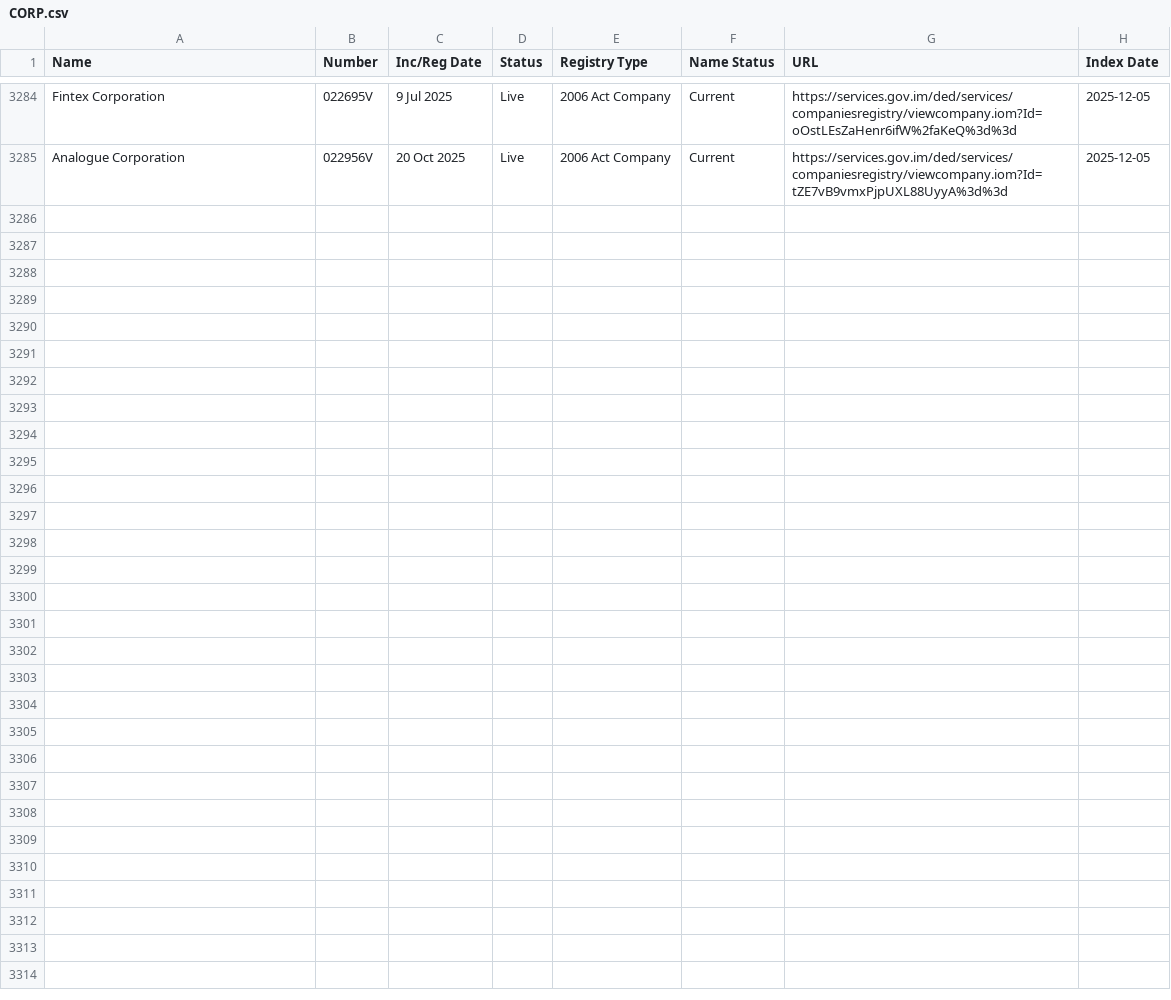
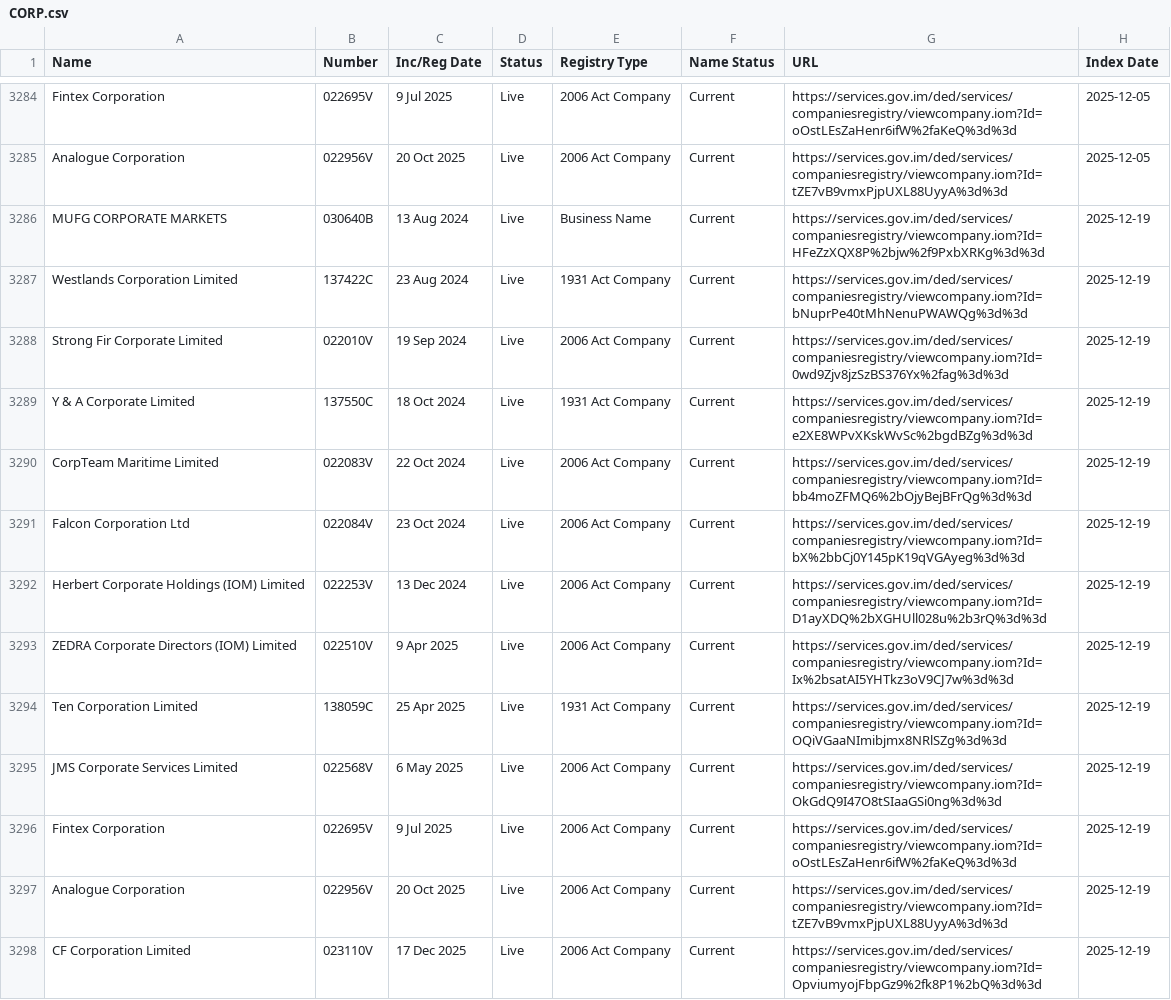
Before and after one commit to dankarran/isleofman-opendata, a CSV file: data/gov.im/companies/sources/search/names/CORP.csv, drawn as a sheet; only a part is shown, gaps mark what is left out; the diff names each change by its address in the sheet, - before the commit and + after, or states it on an @@ line.

```diff
--- a/data/gov.im/companies/sources/search/names/CORP.csv
+++ b/data/gov.im/companies/sources/search/names/CORP.csv
+row 3286: MUFG CORPORATE MARKETS | 030640B | 13 Aug 2024 | Live | Business Name | Current | https://services.gov.im/ded/services/companiesregistry/viewcompany.iom?Id=HFeZzXQX8P%2bjw%2f9PxbXRKg%3d%3d | 2025-12-19
+row 3287: Westlands Corporation Limited | 137422C | 23 Aug 2024 | Live | 1931 Act Company | Current | https://services.gov.im/ded/services/companiesregistry/viewcompany.iom?Id=bNuprPe40tMhNenuPWAWQg%3d%3d | 2025-12-19
+row 3288: Strong Fir Corporate Limited | 022010V | 19 Sep 2024 | Live | 2006 Act Company | Current | https://services.gov.im/ded/services/companiesregistry/viewcompany.iom?Id=0wd9Zjv8jzSzBS376Yx%2fag%3d%3d | 2025-12-19
+row 3289: Y & A Corporate Limited | 137550C | 18 Oct 2024 | Live | 1931 Act Company | Current | https://services.gov.im/ded/services/companiesregistry/viewcompany.iom?Id=e2XE8WPvXKskWvSc%2bgdBZg%3d%3d | 2025-12-19
+row 3290: CorpTeam Maritime Limited | 022083V | 22 Oct 2024 | Live | 2006 Act Company | Current | https://services.gov.im/ded/services/companiesregistry/viewcompany.iom?Id=bb4moZFMQ6%2bOjyBejBFrQg%3d%3d | 2025-12-19
+row 3291: Falcon Corporation Ltd | 022084V | 23 Oct 2024 | Live | 2006 Act Company | Current | https://services.gov.im/ded/services/companiesregistry/viewcompany.iom?Id=bX%2bbCj0Y145pK19qVGAyeg%3d%3d | 2025-12-19
+row 3292: Herbert Corporate Holdings (IOM) Limited | 022253V | 13 Dec 2024 | Live | 2006 Act Company | Current | https://services.gov.im/ded/services/companiesregistry/viewcompany.iom?Id=D1ayXDQ%2bXGHUll028u%2b3rQ%3d%3d | 2025-12-19
+row 3293: ZEDRA Corporate Directors (IOM) Limited | 022510V | 9 Apr 2025 | Live | 2006 Act Company | Current | https://services.gov.im/ded/services/companiesregistry/viewcompany.iom?Id=Ix%2bsatAI5YHTkz3oV9CJ7w%3d%3d | 2025-12-19
+row 3294: Ten Corporation Limited | 138059C | 25 Apr 2025 | Live | 1931 Act Company | Current | https://services.gov.im/ded/services/companiesregistry/viewcompany.iom?Id=OQiVGaaNImibjmx8NRlSZg%3d%3d | 2025-12-19
+row 3295: JMS Corporate Services Limited | 022568V | 6 May 2025 | Live | 2006 Act Company | Current | https://services.gov.im/ded/services/companiesregistry/viewcompany.iom?Id=OkGdQ9I47O8tSIaaGSi0ng%3d%3d | 2025-12-19
+row 3296: Fintex Corporation | 022695V | 9 Jul 2025 | Live | 2006 Act Company | Current | https://services.gov.im/ded/services/companiesregistry/viewcompany.iom?Id=oOstLEsZaHenr6ifW%2faKeQ%3d%3d | 2025-12-19
+row 3297: Analogue Corporation | 022956V | 20 Oct 2025 | Live | 2006 Act Company | Current | https://services.gov.im/ded/services/companiesregistry/viewcompany.iom?Id=tZE7vB9vmxPjpUXL88UyyA%3d%3d | 2025-12-19
+row 3298: CF Corporation Limited | 023110V | 17 Dec 2025 | Live | 2006 Act Company | Current | https://services.gov.im/ded/services/companiesregistry/viewcompany.iom?Id=OpviumyojFbpGz9%2fk8P1%2bQ%3d%3d | 2025-12-19
```
Also changed, not shown: data/gov.im/companies/sources/search/names/FOUNDATION.csv, data/gov.im/companies/sources/search/names/INC.csv, 25 other files.
